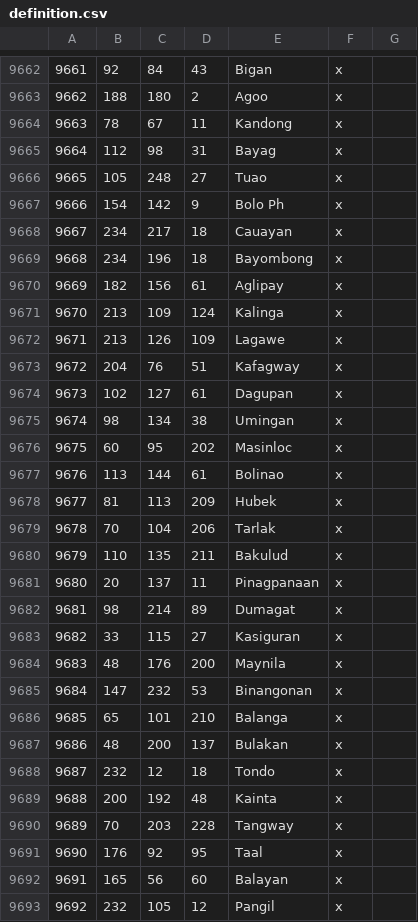
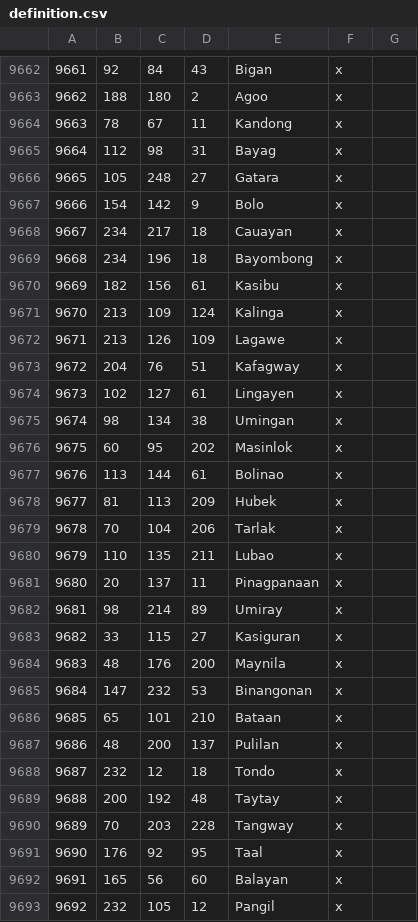
Before and after one commit to Rajas-of-Indochina/mod, a CSV file: indochina/map_data/definition.csv, drawn as a sheet; only a part is shown, gaps mark what is left out; the diff covers the shown part only.

```diff
--- a/indochina/map_data/definition.csv
+++ b/indochina/map_data/definition.csv
@@ -9665,7 +9665,7 @@
 9664;112;98;31;Bayag;x;
-9665;105;248;27;Tuao;x;
-9666;154;142;9;Bolo Ph;x;
+9665;105;248;27;Gatara;x;
+9666;154;142;9;Bolo;x;
 9667;234;217;18;Cauayan;x;
 9668;234;196;18;Bayombong;x;
-9669;182;156;61;Aglipay;x;
+9669;182;156;61;Kasibu;x;
 9670;213;109;124;Kalinga;x;
@@ -9673,5 +9673,5 @@
 9672;204;76;51;Kafagway;x;
-9673;102;127;61;Dagupan;x;
+9673;102;127;61;Lingayen;x;
 9674;98;134;38;Umingan;x;
-9675;60;95;202;Masinloc;x;
+9675;60;95;202;Masinlok;x;
 9676;113;144;61;Bolinao;x;
@@ -9679,5 +9679,5 @@
 9678;70;104;206;Tarlak;x;
-9679;110;135;211;Bakulud;x;
+9679;110;135;211;Lubao;x;
 9680;20;137;11;Pinagpanaan;x;
-9681;98;214;89;Dumagat;x;
+9681;98;214;89;Umiray;x;
 9682;33;115;27;Kasiguran;x;
@@ -9685,6 +9685,6 @@
 9684;147;232;53;Binangonan;x;
-9685;65;101;210;Balanga;x;
-9686;48;200;137;Bulakan;x;
+9685;65;101;210;Bataan;x;
+9686;48;200;137;Pulilan;x;
 9687;232;12;18;Tondo;x;
-9688;200;192;48;Kainta;x;
+9688;200;192;48;Taytay;x;
 9689;70;203;228;Tangway;x;
```
Also changed, not shown: 21 added rows and 52 edited cells elsewhere in this file, 2 other files.
